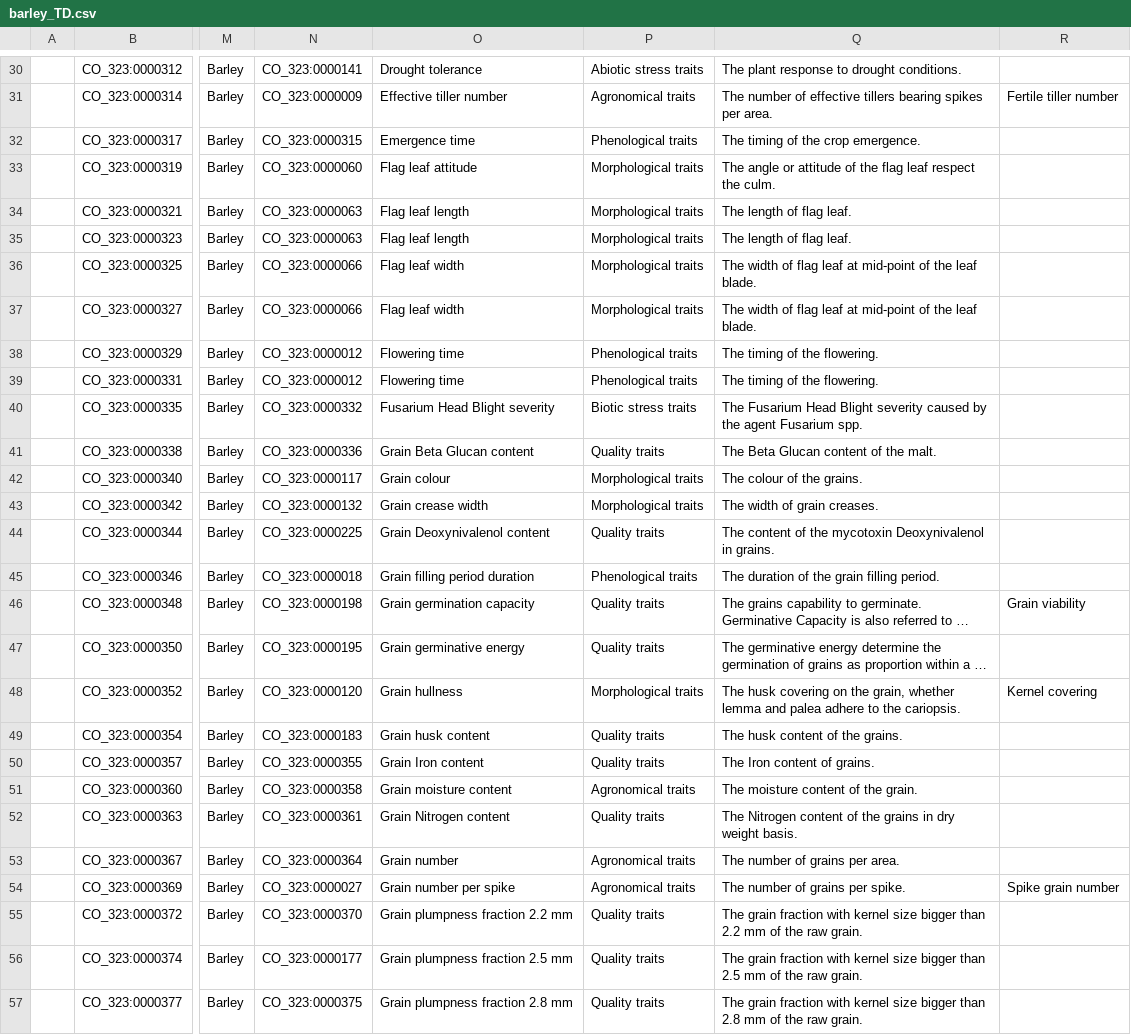
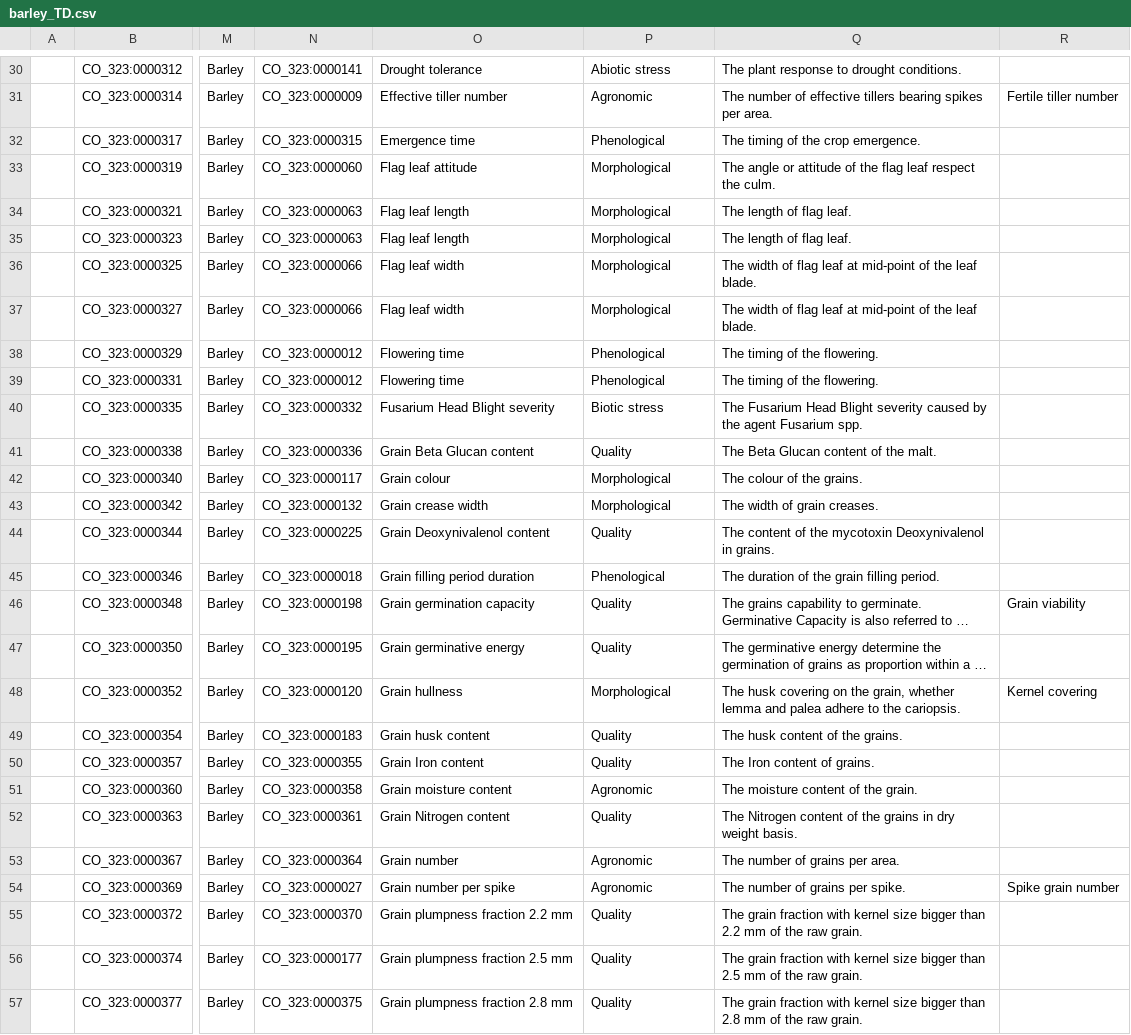
Before and after one commit to Planteome/CO_323-barley-traits, a CSV file: barley_TD.csv, drawn as a sheet; only a part is shown, gaps mark what is left out; long unchanged cells end in …; the diff covers the shown part only; the diff names each change by its address in the sheet, - before the commit and + after, or states it on an @@ line.

```diff
--- a/barley_TD.csv
+++ b/barley_TD.csv
-P30: Abiotic stress traits
+P30: Abiotic stress
-P31: Agronomical traits
+P31: Agronomic
-P32: Phenological traits
+P32: Phenological
-P33:P37: Morphological traits
+P33:P37: Morphological
-P38:P39: Phenological traits
+P38:P39: Phenological
-P40: Biotic stress traits
+P40: Biotic stress
-P41: Quality traits
+P41: Quality
-P42:P43: Morphological traits
+P42:P43: Morphological
-P44: Quality traits
+P44: Quality
-P45: Phenological traits
+P45: Phenological
-P46:P47: Quality traits
+P46:P47: Quality
-P48: Morphological traits
+P48: Morphological
-P49:P50: Quality traits
+P49:P50: Quality
-P51: Agronomical traits
+P51: Agronomic
-P52: Quality traits
+P52: Quality
-P53:P54: Agronomical traits
+P53:P54: Agronomic
-P55:P57: Quality traits
+P55:P57: Quality
```
Also changed, not shown: 138 edited cells elsewhere in this file.
